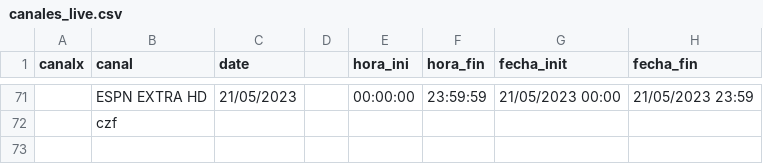
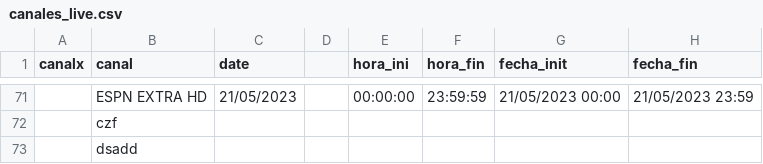
Before and after one commit to walterjesus88/canaleslive, a CSV file: canales_live.csv, drawn as a sheet; only a part is shown, gaps mark what is left out.

```diff
--- a/canales_live.csv
+++ b/canales_live.csv
@@ -72 +72,2 @@ canalx,canal,date,,hora_ini,hora_fin,fecha_init,fecha_fin
 ,czf,,,,,,
+,dsadd,,,,,,
```
Also changed, not shown: 1 other file.
